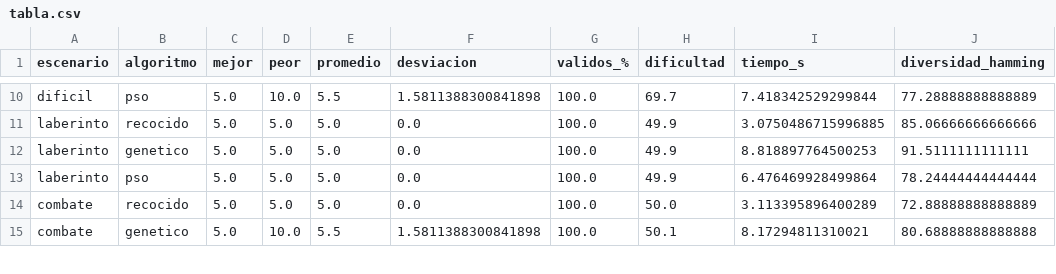
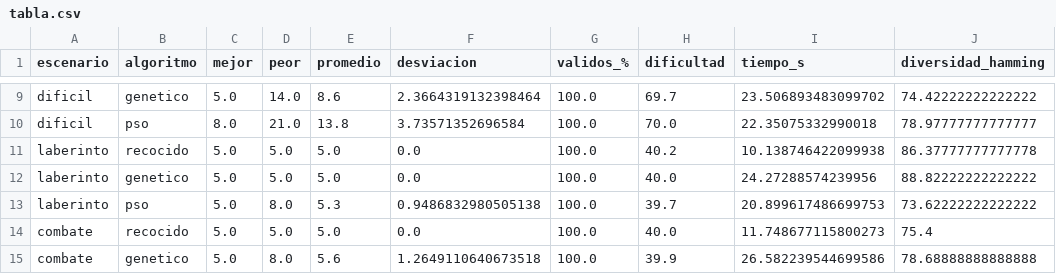
Before and after one commit to angelou6/MapGenerator, a CSV file: images/tabla.csv, drawn as a sheet; only a part is shown, gaps mark what is left out; addresses are those after the commit; the diff covers the shown part only; the diff names each change by its address in the sheet, - before the commit and + after, or states it on an @@ line.

```diff
--- a/images/tabla.csv
+++ b/images/tabla.csv
-B9 (algoritmo): pso
+B9 (algoritmo): genetico
-D9 (peor): 10.0
+D9 (peor): 14.0
-E9 (promedio): 5.5
+E9 (promedio): 8.6
-F9 (desviacion): 1.5811388300841898
+F9 (desviacion): 2.3664319132398464
-I9 (tiempo_s): 7.418342529299844
+I9 (tiempo_s): 23.506893483099702
-J9 (diversidad_hamming): 77.28888888888889
+J9 (diversidad_hamming): 74.42222222222222
+row 10: dificil | pso | 8.0 | 21.0 | 13.8 | 3.73571352696584 | 100.0 | 70.0 | 22.35075332990018 | 78.97777777777777
-H11 (dificultad): 49.9
+H11 (dificultad): 40.2
-I11 (tiempo_s): 3.0750486715996885
+I11 (tiempo_s): 10.138746422099938
-J11 (diversidad_hamming): 85.06666666666666
+J11 (diversidad_hamming): 86.37777777777778
-H12 (dificultad): 49.9
+H12 (dificultad): 40.0
-I12 (tiempo_s): 8.818897764500253
+I12 (tiempo_s): 24.27288574239956
-J12 (diversidad_hamming): 91.5111111111111
+J12 (diversidad_hamming): 88.82222222222222
-D13 (peor): 5.0
+D13 (peor): 8.0
-E13 (promedio): 5.0
+E13 (promedio): 5.3
-F13 (desviacion): 0.0
+F13 (desviacion): 0.9486832980505138
-H13 (dificultad): 49.9
+H13 (dificultad): 39.7
-I13 (tiempo_s): 6.476469928499864
+I13 (tiempo_s): 20.899617486699753
-J13 (diversidad_hamming): 78.24444444444444
+J13 (diversidad_hamming): 73.62222222222222
-H14 (dificultad): 50.0
+H14 (dificultad): 40.0
-I14 (tiempo_s): 3.113395896400289
+I14 (tiempo_s): 11.748677115800273
-J14 (diversidad_hamming): 72.88888888888889
+J14 (diversidad_hamming): 75.4
-D15 (peor): 10.0
+D15 (peor): 8.0
-E15 (promedio): 5.5
+E15 (promedio): 5.6
-F15 (desviacion): 1.5811388300841898
+F15 (desviacion): 1.2649110640673518
-H15 (dificultad): 50.1
+H15 (dificultad): 39.9
-I15 (tiempo_s): 8.17294811310021
+I15 (tiempo_s): 26.582239544699586
-J15 (diversidad_hamming): 80.68888888888888
+J15 (diversidad_hamming): 78.68888888888888
```
Also changed, not shown: 1 removed row and 56 edited cells elsewhere in this file, 10 other files.
